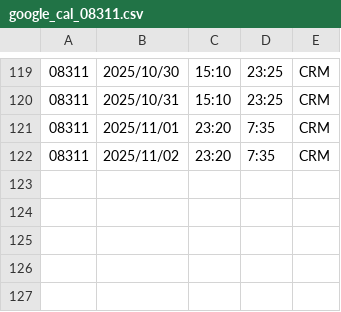
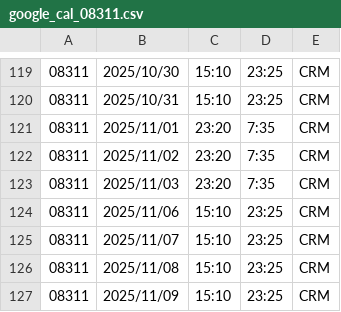
Before and after one commit to harrylwc1/roster, a CSV file: google_cal_08311.csv, drawn as a sheet; only a part is shown, gaps mark what is left out; the diff names each change by its address in the sheet, - before the commit and + after, or states it on an @@ line.

Commit message:
Update google_cal_08311.csv

```diff
--- a/google_cal_08311.csv
+++ b/google_cal_08311.csv
+row 123: 08311 | 2025/11/03 | 23:20 | 7:35 | CRM
+row 124: 08311 | 2025/11/06 | 15:10 | 23:25 | CRM
+row 125: 08311 | 2025/11/07 | 15:10 | 23:25 | CRM
+row 126: 08311 | 2025/11/08 | 15:10 | 23:25 | CRM
+row 127: 08311 | 2025/11/09 | 15:10 | 23:25 | CRM
```
